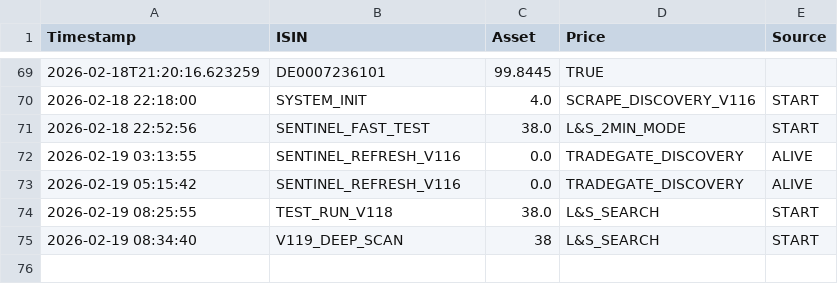
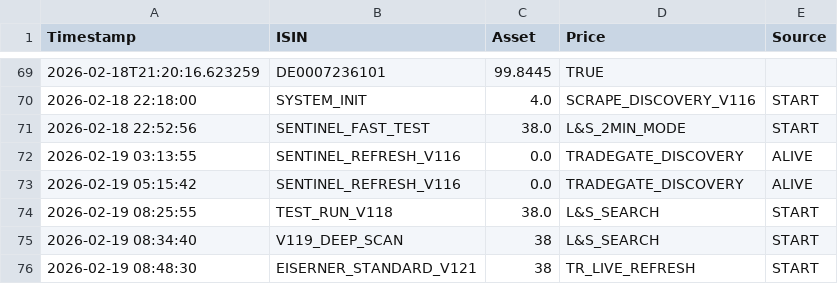
Before and after one commit to astiehm81-eng/Aureum-Sentinel, a CSV file: sentinel_history.csv, drawn as a sheet; only a part is shown, gaps mark what is left out; the diff names each change by its address in the sheet, - before the commit and + after, or states it on an @@ line.

Commit message:
Aureum Sentinel: Automatisches Daten-Update [skip ci]

```diff
--- a/sentinel_history.csv
+++ b/sentinel_history.csv
+row 76: 2026-02-19 08:48:30 | EISERNER_STANDARD_V121 | 38 | TR_LIVE_REFRESH | START
```
